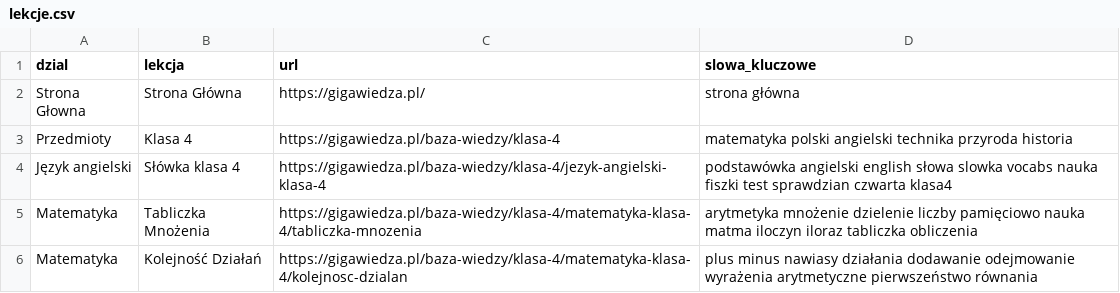
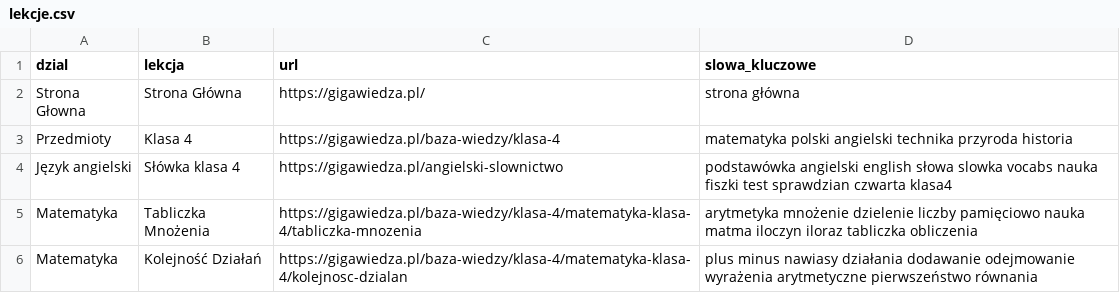
Before and after one commit to Radar1111/moje-projekty-streamlit, a CSV file: WirtualnyAsystent/lekcje.csv, drawn as a sheet; only a part is shown.

Commit message:
Update lekcje.csv

```diff
--- a/WirtualnyAsystent/lekcje.csv
+++ b/WirtualnyAsystent/lekcje.csv
@@ -3,3 +3,3 @@ Strona Głowna,Strona Główna,https://gigawiedza.pl/,strona główna
 Przedmioty,Klasa 4,https://gigawiedza.pl/baza-wiedzy/klasa-4,matematyka polski angielski technika przyroda historia
-Język angielski,Słówka klasa 4,https://gigawiedza.pl/baza-wiedzy/klasa-4/jezyk-angielski-klasa-4,podstawówka angielski english słowa slowka vocabs nauka fiszki test sprawdzian czwarta klasa4
+Język angielski,Słówka klasa 4,https://gigawiedza.pl/angielski-slownictwo,podstawówka angielski english słowa slowka vocabs nauka fiszki test sprawdzian czwarta klasa4
 Matematyka,Tabliczka Mnożenia,https://gigawiedza.pl/baza-wiedzy/klasa-4/matematyka-klasa-4/tabliczka-mnozenia,arytmetyka mnożenie dzielenie liczby pamięciowo nauka matma iloczyn iloraz tabliczka obliczenia
```
